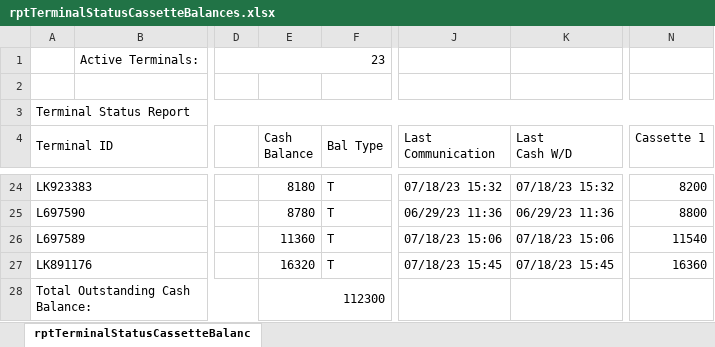
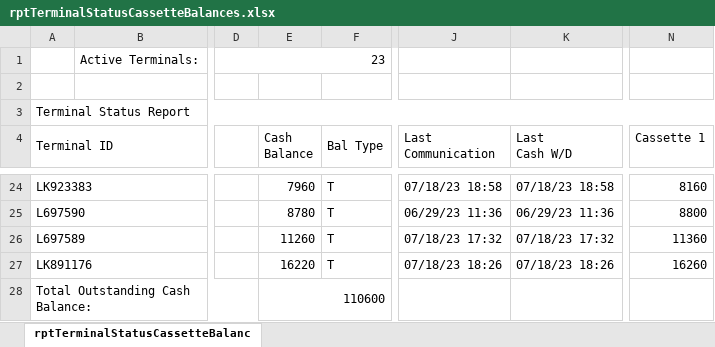
Before and after one commit to DPDivesh/project_newToolRendition, an Excel workbook: rptTerminalStatusCassetteBalances.xlsx, sheet rptTerminalStatusCassetteBalanc, drawn as a sheet; only a part is shown, gaps mark what is left out; values as stored, in another font and other column widths than the file's, no borders; the diff covers the shown part only; the diff names each change by its address in the sheet, - before the commit and + after, or states it on an @@ line.

```diff
--- a/rptTerminalStatusCassetteBalances.xlsx (sheet rptTerminalStatusCassetteBalanc)
+++ b/rptTerminalStatusCassetteBalances.xlsx (sheet rptTerminalStatusCassetteBalanc)
-E24 (Cash Balance): 8180
+E24 (Cash Balance): 7960
-J24 (Last Communication): 07/18/23 15:32
+J24 (Last Communication): 07/18/23 18:58
-K24 (Last Cash W/D): 07/18/23 15:32
+K24 (Last Cash W/D): 07/18/23 18:58
-N24 (Cassette 1): 8200
+N24 (Cassette 1): 8160
-E26 (Cash Balance): 11360
+E26 (Cash Balance): 11260
-J26 (Last Communication): 07/18/23 15:06
+J26 (Last Communication): 07/18/23 17:32
-K26 (Last Cash W/D): 07/18/23 15:06
+K26 (Last Cash W/D): 07/18/23 17:32
-N26 (Cassette 1): 11540
+N26 (Cassette 1): 11360
-E27 (Cash Balance): 16320
+E27 (Cash Balance): 16220
-J27 (Last Communication): 07/18/23 15:45
+J27 (Last Communication): 07/18/23 18:26
-K27 (Last Cash W/D): 07/18/23 15:45
+K27 (Last Cash W/D): 07/18/23 18:26
-N27 (Cassette 1): 16360
+N27 (Cassette 1): 16260
-E28 (Cash Balance): 112300
+E28 (Cash Balance): 110600
```
Also changed, not shown: 2 added rows, 2 removed rows and 25 edited cells elsewhere in this sheet, 6 other files.
